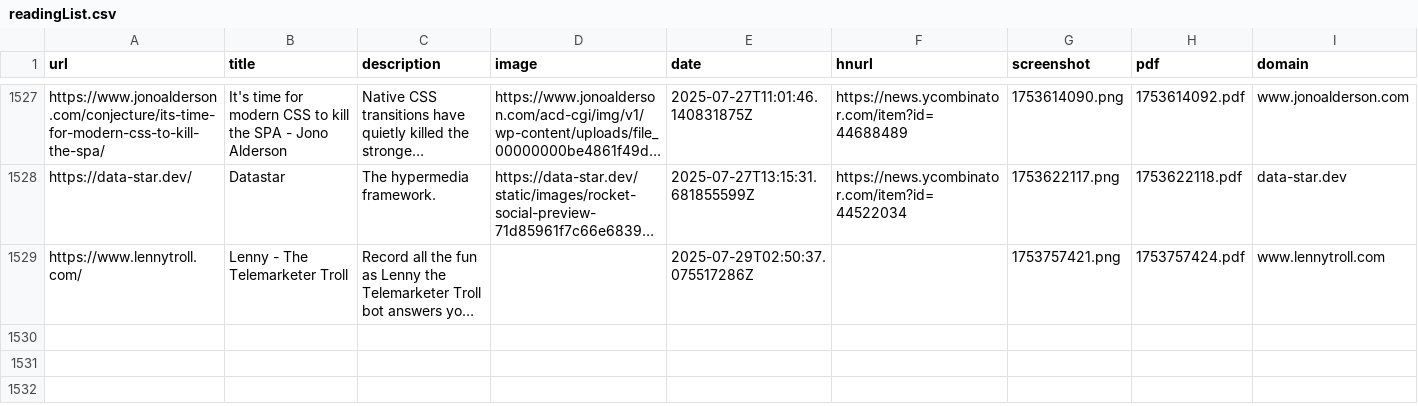
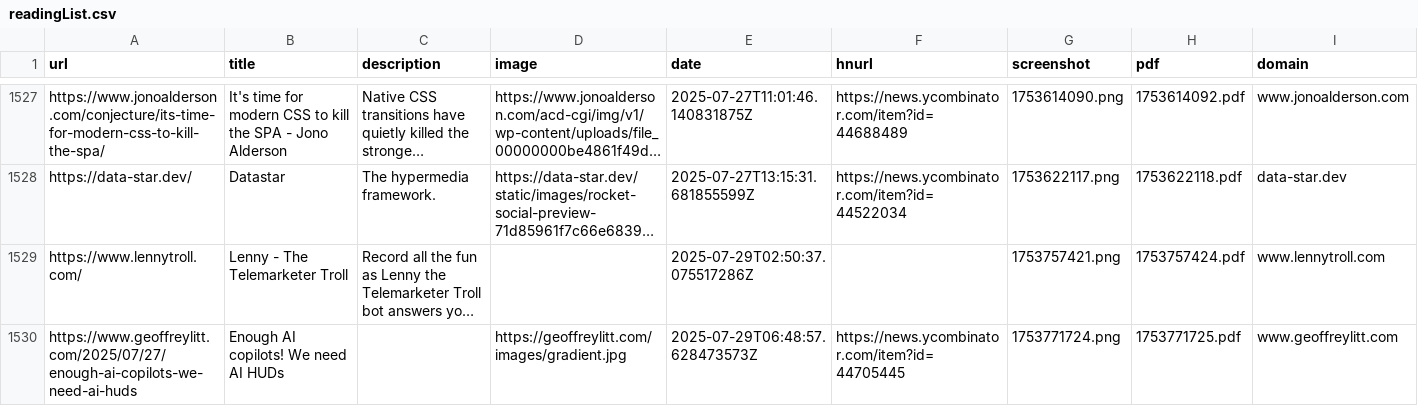
Before and after one commit to kabiraj404/readingList, a CSV file: readingList.csv, drawn as a sheet; only a part is shown, gaps mark what is left out; long unchanged cells end in …; the diff names each change by its address in the sheet, - before the commit and + after, or states it on an @@ line.

Commit message:
Automated reading list update on Tue Jul 29 06:48:58 UTC 2025

```diff
--- a/readingList.csv
+++ b/readingList.csv
+row 1530: https://www.geoffreylitt.com/2025/07/27/enough-ai-copilots-we-need-ai-huds | Enough AI copilots! We need AI HUDs |  | https://geoffreylitt.com/images/gradient.jpg | 2025-07-29T06:48:57.628473573Z | https://news.ycombinator.com/item?id=44705445 | 1753771724.png | 1753771725.pdf | www.geoffreylitt.com
```
Also changed, not shown: 2 other files.
